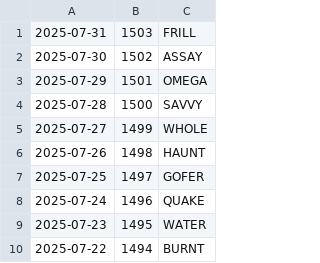
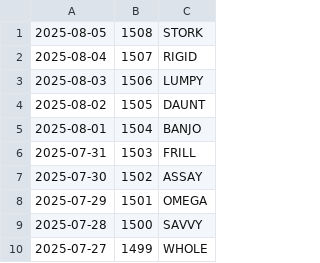
Before and after one commit to jdmcleod/wordle_imessage_stats, a CSV file: data/history.csv, drawn as a sheet; only a part is shown; the shorter side is filled out with more unchanged rows; the diff names each change by its address in the sheet, - before the commit and + after, or states it on an @@ line.

Commit message:
Add rolling month winner table to stats

```diff
--- a/data/history.csv
+++ b/data/history.csv
+row 1: 2025-08-05 | 1508 | STORK
+row 2: 2025-08-04 | 1507 | RIGID
+row 3: 2025-08-03 | 1506 | LUMPY
+row 4: 2025-08-02 | 1505 | DAUNT
+row 5: 2025-08-01 | 1504 | BANJO
```
Also changed, not shown: 7 other files.
